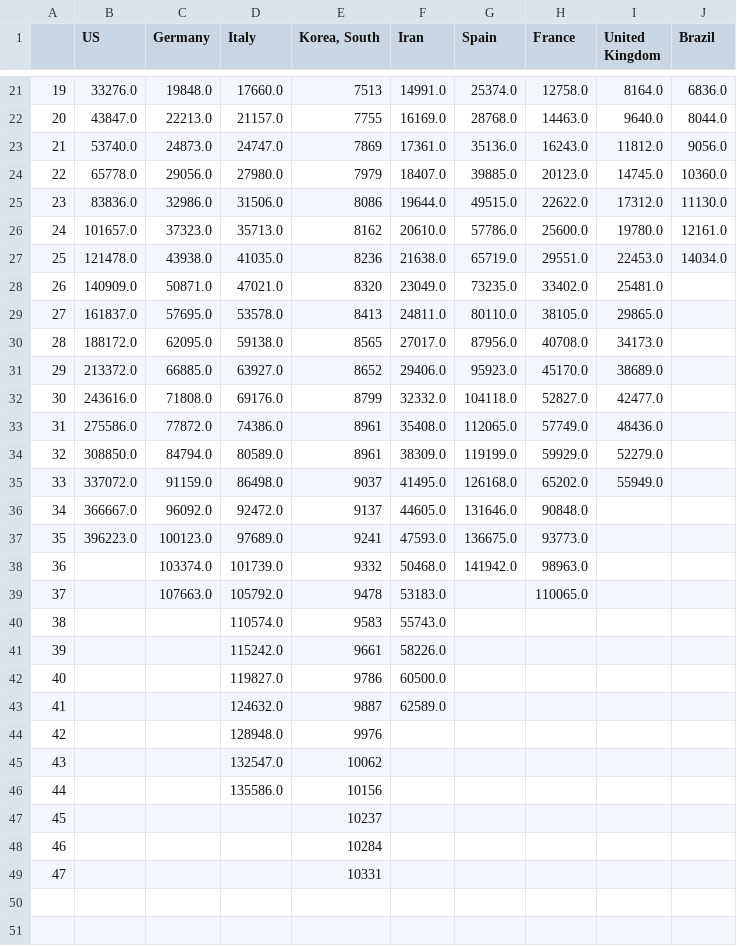
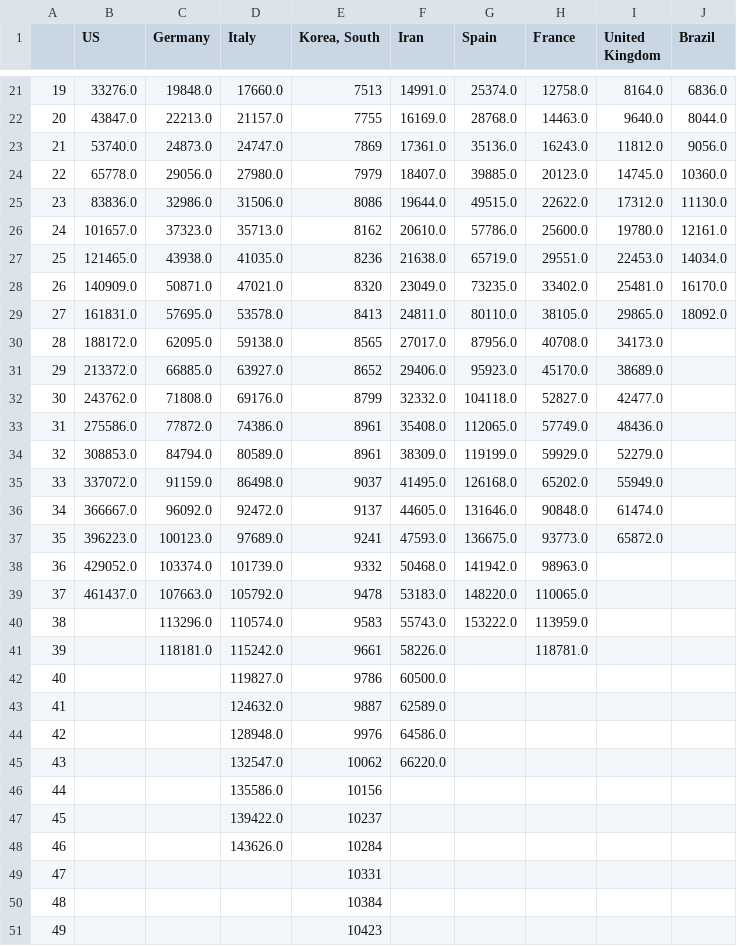
Before and after one commit to dmitripr/covid19, a CSV file: data/country_confirmed_comparison.csv, drawn as a sheet; only a part is shown, gaps mark what is left out.

```diff
--- a/data/country_confirmed_comparison.csv
+++ b/data/country_confirmed_comparison.csv
@@ -26,24 +26,26 @@
 24,101657.0,37323.0,35713.0,8162,20610.0,57786.0,25600.0,19780.0,12161.0
-25,121478.0,43938.0,41035.0,8236,21638.0,65719.0,29551.0,22453.0,14034.0
-26,140909.0,50871.0,47021.0,8320,23049.0,73235.0,33402.0,25481.0,
-27,161837.0,57695.0,53578.0,8413,24811.0,80110.0,38105.0,29865.0,
+25,121465.0,43938.0,41035.0,8236,21638.0,65719.0,29551.0,22453.0,14034.0
+26,140909.0,50871.0,47021.0,8320,23049.0,73235.0,33402.0,25481.0,16170.0
+27,161831.0,57695.0,53578.0,8413,24811.0,80110.0,38105.0,29865.0,18092.0
 28,188172.0,62095.0,59138.0,8565,27017.0,87956.0,40708.0,34173.0,
 29,213372.0,66885.0,63927.0,8652,29406.0,95923.0,45170.0,38689.0,
-30,243616.0,71808.0,69176.0,8799,32332.0,104118.0,52827.0,42477.0,
+30,243762.0,71808.0,69176.0,8799,32332.0,104118.0,52827.0,42477.0,
 31,275586.0,77872.0,74386.0,8961,35408.0,112065.0,57749.0,48436.0,
-32,308850.0,84794.0,80589.0,8961,38309.0,119199.0,59929.0,52279.0,
+32,308853.0,84794.0,80589.0,8961,38309.0,119199.0,59929.0,52279.0,
 33,337072.0,91159.0,86498.0,9037,41495.0,126168.0,65202.0,55949.0,
-34,366667.0,96092.0,92472.0,9137,44605.0,131646.0,90848.0,,
-35,396223.0,100123.0,97689.0,9241,47593.0,136675.0,93773.0,,
-36,,103374.0,101739.0,9332,50468.0,141942.0,98963.0,,
-37,,107663.0,105792.0,9478,53183.0,,110065.0,,
-38,,,110574.0,9583,55743.0,,,,
-39,,,115242.0,9661,58226.0,,,,
+34,366667.0,96092.0,92472.0,9137,44605.0,131646.0,90848.0,61474.0,
+35,396223.0,100123.0,97689.0,9241,47593.0,136675.0,93773.0,65872.0,
+36,429052.0,103374.0,101739.0,9332,50468.0,141942.0,98963.0,,
+37,461437.0,107663.0,105792.0,9478,53183.0,148220.0,110065.0,,
+38,,113296.0,110574.0,9583,55743.0,153222.0,113959.0,,
+39,,118181.0,115242.0,9661,58226.0,,118781.0,,
 40,,,119827.0,9786,60500.0,,,,
 41,,,124632.0,9887,62589.0,,,,
-42,,,128948.0,9976,,,,,
-43,,,132547.0,10062,,,,,
+42,,,128948.0,9976,64586.0,,,,
+43,,,132547.0,10062,66220.0,,,,
 44,,,135586.0,10156,,,,,
-45,,,,10237,,,,,
-46,,,,10284,,,,,
+45,,,139422.0,10237,,,,,
+46,,,143626.0,10284,,,,,
 47,,,,10331,,,,,
+48,,,,10384,,,,,
+49,,,,10423,,,,,
```
Also changed, not shown: data/country_deaths_comparison.csv, data/predict_daily_growth_deaths_comparison.csv, 14 other files.
